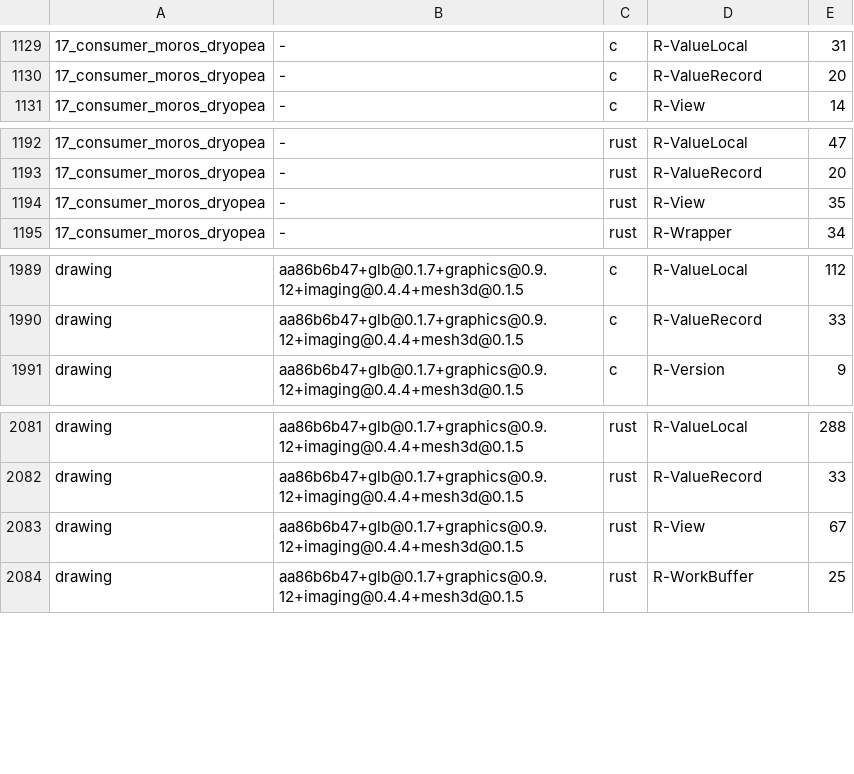
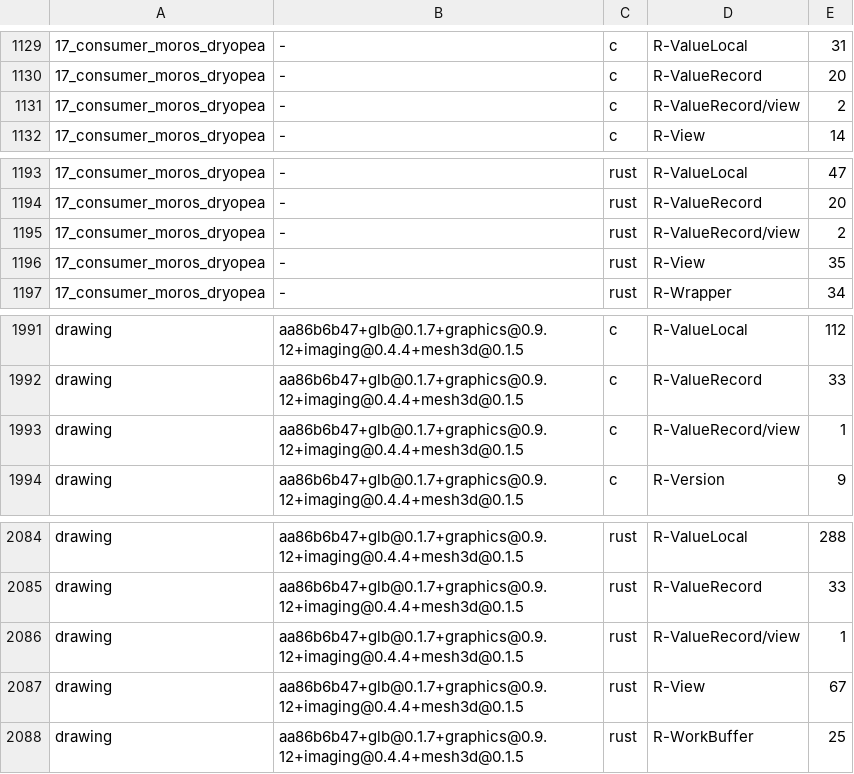
Before and after one commit to loft-lang/loft, a TSV file: bench/portal/rewrite_census.tsv, drawn as a sheet; only a part is shown, gaps mark what is left out; the diff names each change by its address in the sheet, - before the commit and + after, or states it on an @@ line.

```diff
--- a/bench/portal/rewrite_census.tsv
+++ b/bench/portal/rewrite_census.tsv
+row 1131: 17_consumer_moros_dryopea | - | c | R-ValueRecord/view | 2
+row 1195: 17_consumer_moros_dryopea | - | rust | R-ValueRecord/view | 2
+row 1993: drawing | aa86b6b47+glb@0.1.7+graphics@0.9.12+imaging@0.4.4+mesh3d@0.1.5 | c | R-ValueRecord/view | 1
+row 2086: drawing | aa86b6b47+glb@0.1.7+graphics@0.9.12+imaging@0.4.4+mesh3d@0.1.5 | rust | R-ValueRecord/view | 1
```
Also changed, not shown: bench/portal/rule_phases.tsv, 5 other files.
